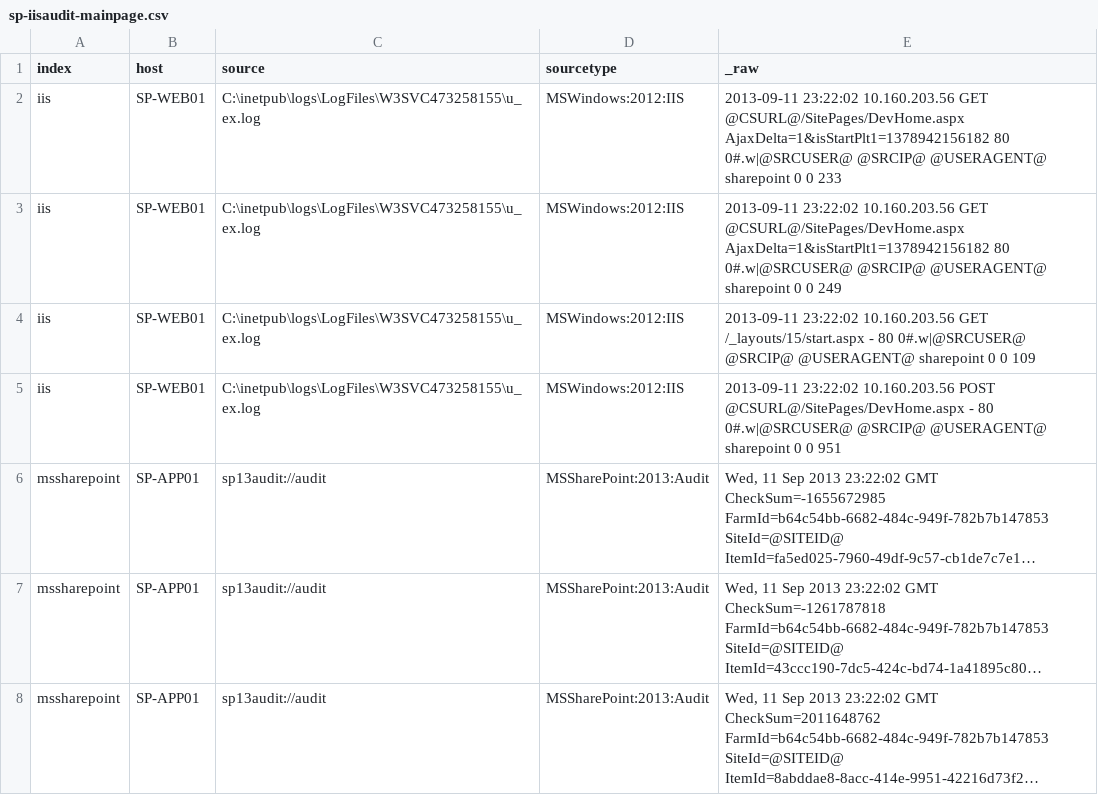
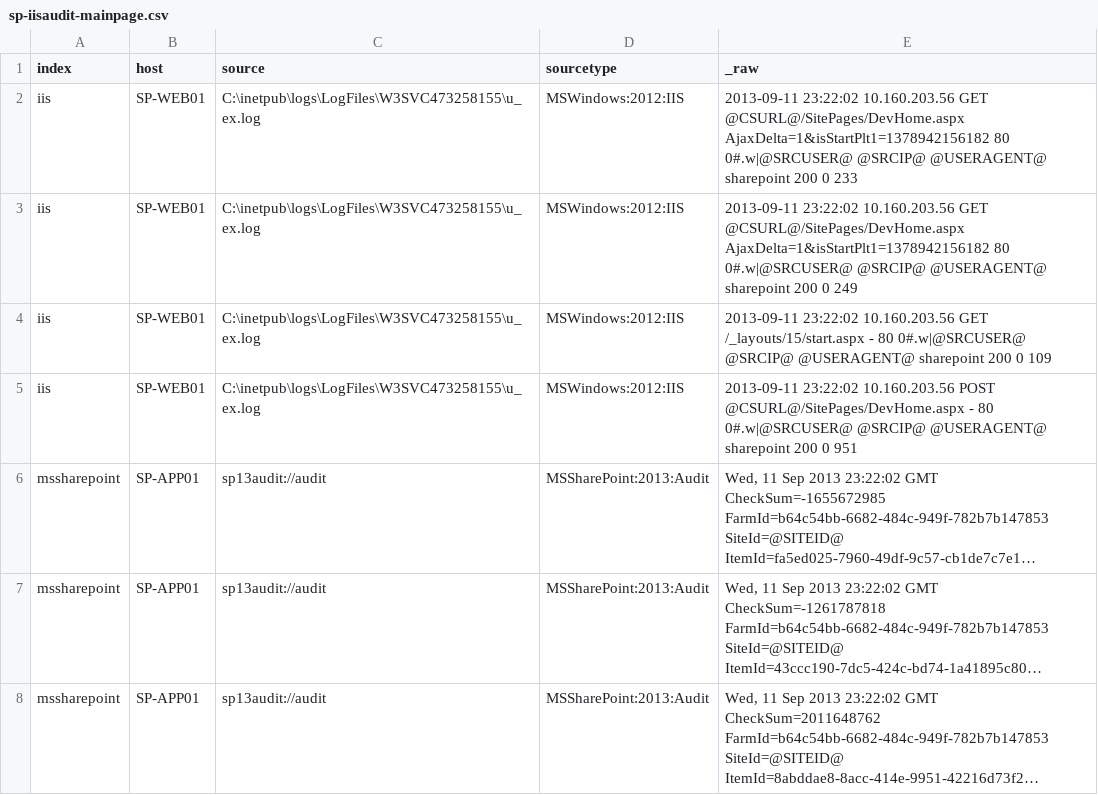
Before and after one commit to splunk/splunk-app-sharepoint, a CSV file: SA-eventgen-sharepoint/samples/sp-iisaudit-mainpage.csv, drawn as a sheet; long unchanged cells end in …; the diff names each change by its address in the sheet, - before the commit and + after, or states it on an @@ line.

```diff
--- a/SA-eventgen-sharepoint/samples/sp-iisaudit-mainpage.csv
+++ b/SA-eventgen-sharepoint/samples/sp-iisaudit-mainpage.csv
-E2 (_raw): …@USERAGENT@ sharepoint 0 0 233
+E2 (_raw): …@USERAGENT@ sharepoint 200 0 233
-E3 (_raw): …@USERAGENT@ sharepoint 0 0 249
+E3 (_raw): …@USERAGENT@ sharepoint 200 0 249
-E4 (_raw): …@USERAGENT@ sharepoint 0 0 109
+E4 (_raw): …@USERAGENT@ sharepoint 200 0 109
-E5 (_raw): …@USERAGENT@ sharepoint 0 0 951
+E5 (_raw): …@USERAGENT@ sharepoint 200 0 951
```
Also changed, not shown: SA-eventgen-sharepoint/samples/sp-iisaudit-download.csv, SA-eventgen-sharepoint/samples/sp-iisaudit-upload.csv.
